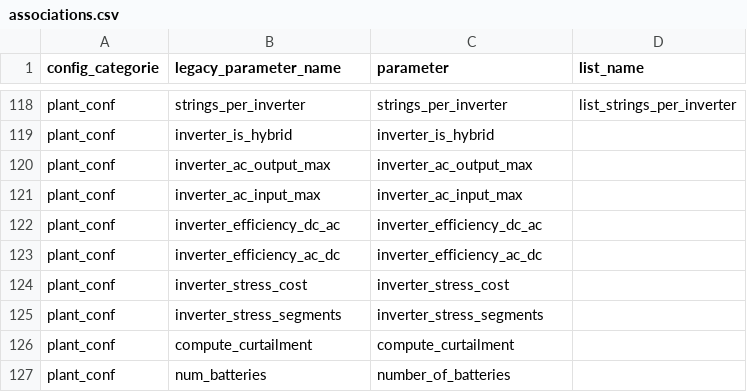
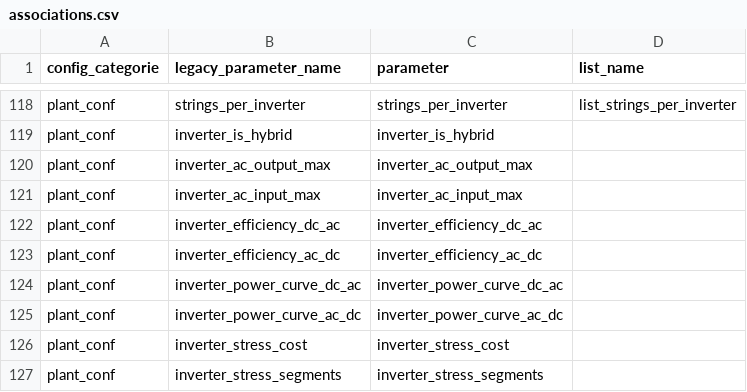
Before and after one commit to davidusb-geek/emhass, a CSV file: src/emhass/data/associations.csv, drawn as a sheet; only a part is shown, gaps mark what is left out; the shorter side is filled out with more unchanged rows.

Commit message:
feat: opt-in exact piecewise-linear hybrid inverter power curves (#746)
Add inverter_power_curve_dc_ac / inverter_power_curve_ac_dc: optional,
user-supplied [dc_power_w, ac_power_w] curves that replace the scalar
inverter_efficiency_* of one direction with an exact piecewise-linear
equality (incremental formulation, K-1 binaries per curved direction and
time step, direction binary reused). Empty/absent keeps the legacy scalar
path unchanged. Battery SOC-stage efficiencies and charge derating are
untouched. Includes validation, schema/openapi/config metadata, docs
(config reference, math model, cookbook recipe) and tests.

```diff
--- a/src/emhass/data/associations.csv
+++ b/src/emhass/data/associations.csv
@@ -123,2 +123,4 @@ plant_conf,inverter_efficiency_dc_ac,inverter_efficiency_dc_ac
 plant_conf,inverter_efficiency_ac_dc,inverter_efficiency_ac_dc
+plant_conf,inverter_power_curve_dc_ac,inverter_power_curve_dc_ac
+plant_conf,inverter_power_curve_ac_dc,inverter_power_curve_ac_dc
 plant_conf,inverter_stress_cost,inverter_stress_cost
```
Also changed, not shown: 12 other files.
